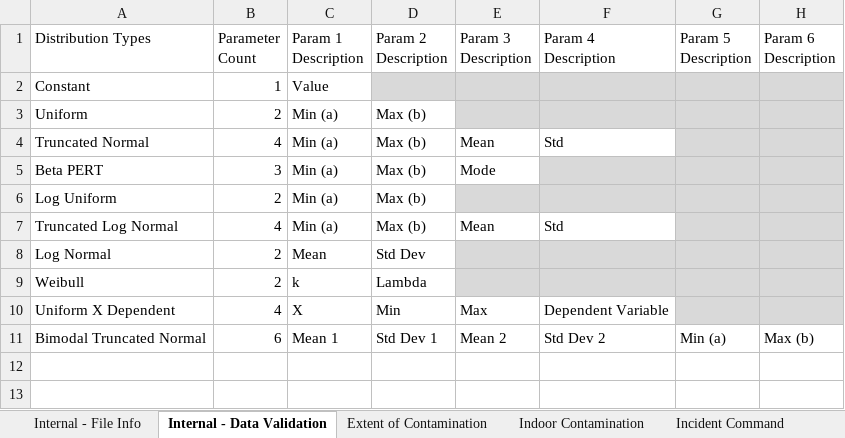
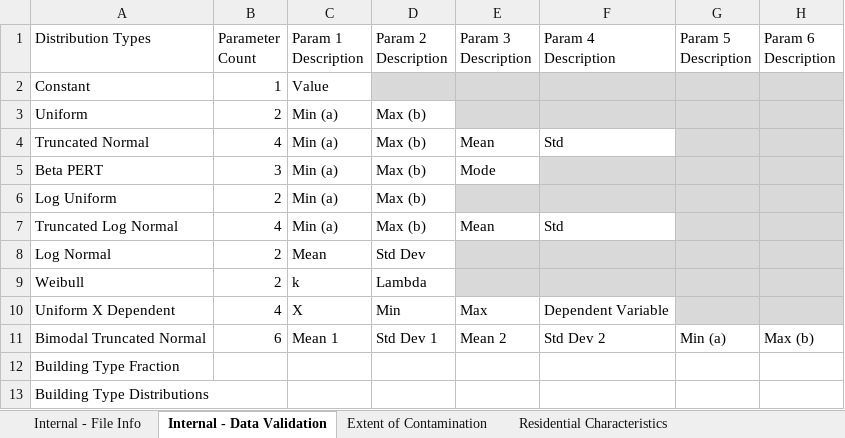
Before and after one commit to USEPA/EPADecon, an Excel workbook: InputFiles/DefineScenario.xlsx, sheet Internal - Data Validation, drawn as a sheet; values as stored, in another font and other column widths than the file's, no borders; the diff names each change by its address in the sheet, - before the commit and + after, or states it on an @@ line.

```diff
--- a/InputFiles/DefineScenario.xlsx (sheet Internal - Data Validation)
+++ b/InputFiles/DefineScenario.xlsx (sheet Internal - Data Validation)
-sheet tab: Indoor Contamination
-sheet tab: Incident Command
+sheet tab: Residential Characteristics
+row 12: Building Type Fraction
+row 13: Building Type Distributions
```
Also changed, not shown: sheet Extent of Contamination, other sheet tabs.
